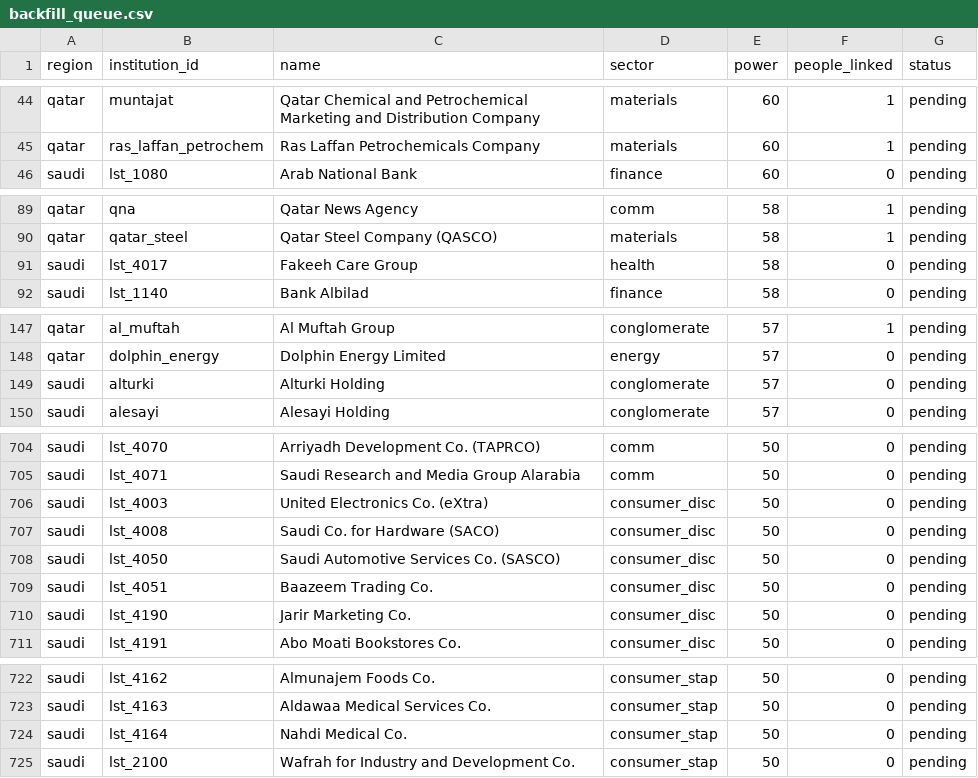
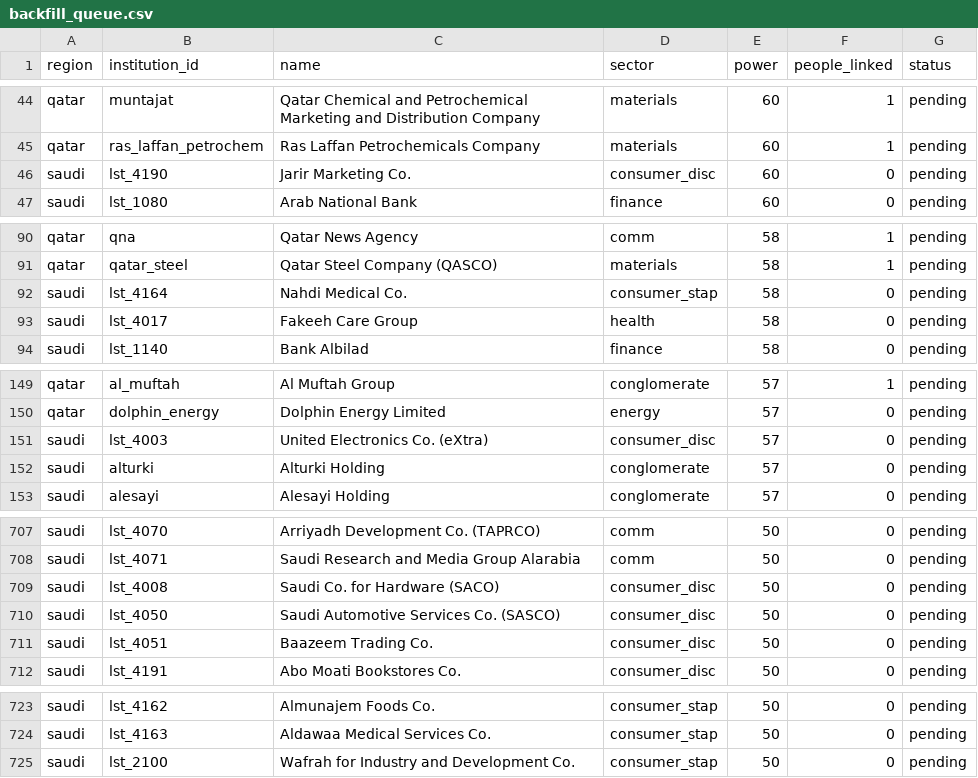
Before and after one commit to qizhangumich/power_network, a CSV file: data/backfill_queue.csv, drawn as a sheet; only a part is shown, gaps mark what is left out; the diff covers the shown part only.

```diff
--- a/data/backfill_queue.csv
+++ b/data/backfill_queue.csv
@@ -45,2 +45,3 @@ qatar,muntajat,Qatar Chemical and Petrochemical Marketing and Distribution Compa
 qatar,ras_laffan_petrochem,Ras Laffan Petrochemicals Company,materials,60,1,pending
+saudi,lst_4190,Jarir Marketing Co.,consumer_disc,60,0,pending
 saudi,lst_1080,Arab National Bank,finance,60,0,pending
@@ -90,2 +91,3 @@ qatar,qna,Qatar News Agency,comm,58,1,pending
 qatar,qatar_steel,Qatar Steel Company (QASCO),materials,58,1,pending
+saudi,lst_4164,Nahdi Medical Co.,consumer_stap,58,0,pending
 saudi,lst_4017,Fakeeh Care Group,health,58,0,pending
@@ -148,2 +150,3 @@ qatar,al_muftah,Al Muftah Group,conglomerate,57,1,pending
 qatar,dolphin_energy,Dolphin Energy Limited,energy,57,0,pending
+saudi,lst_4003,United Electronics Co. (eXtra),consumer_disc,57,0,pending
 saudi,alturki,Alturki Holding,conglomerate,57,0,pending
@@ -705,3 +708,2 @@ saudi,lst_4070,Arriyadh Development Co. (TAPRCO),comm,50,0,pending
 saudi,lst_4071,Saudi Research and Media Group Alarabia,comm,50,0,pending
-saudi,lst_4003,United Electronics Co. (eXtra),consumer_disc,50,0,pending
 saudi,lst_4008,Saudi Co. for Hardware (SACO),consumer_disc,50,0,pending
@@ -709,3 +711,2 @@ saudi,lst_4050,Saudi Automotive Services Co. (SASCO),consumer_disc,50,0,pending
 saudi,lst_4051,Baazeem Trading Co.,consumer_disc,50,0,pending
-saudi,lst_4190,Jarir Marketing Co.,consumer_disc,50,0,pending
 saudi,lst_4191,Abo Moati Bookstores Co.,consumer_disc,50,0,pending
@@ -723,3 +724,2 @@ saudi,lst_4162,Almunajem Foods Co.,consumer_stap,50,0,pending
 saudi,lst_4163,Aldawaa Medical Services Co.,consumer_stap,50,0,pending
-saudi,lst_4164,Nahdi Medical Co.,consumer_stap,50,0,pending
 saudi,lst_2100,Wafrah for Industry and Development Co.,consumer_stap,50,0,pending
```
Also changed, not shown: 2 edited cells elsewhere in this file, data/institution_candidates.csv, 11 other files.
